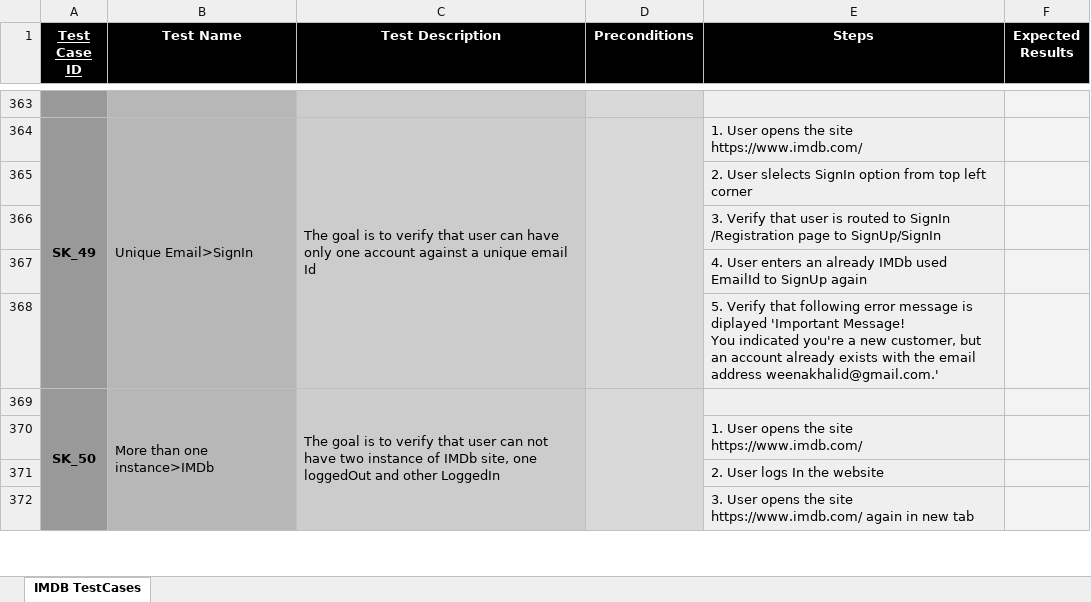
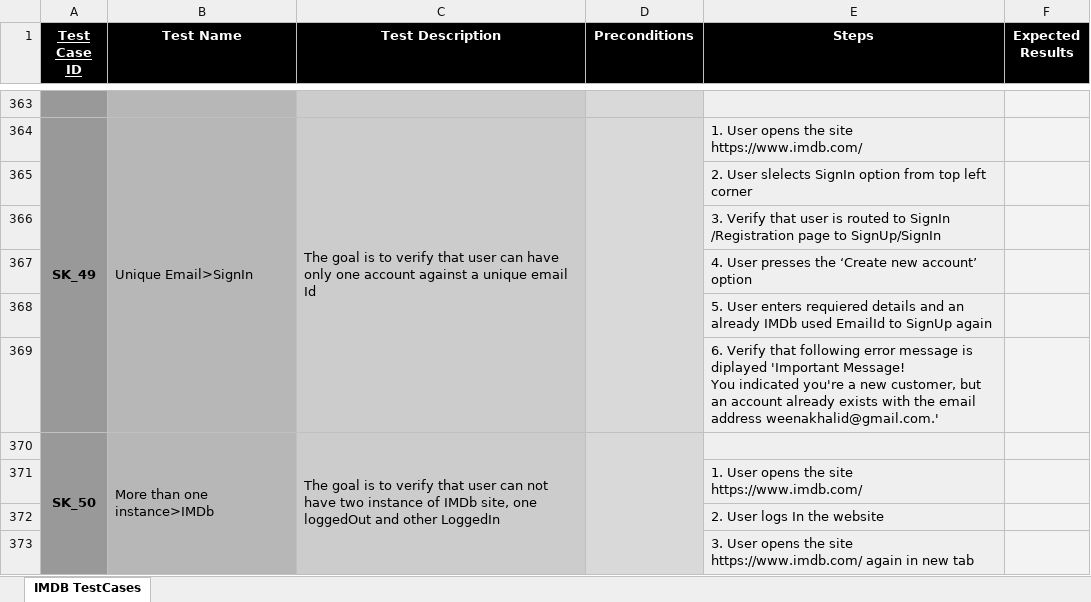
Before and after one commit to micky-amir/UITest2Code, an Excel workbook: target/test-classes/test_descriptions/IMDB_TestCases.xlsx, sheet IMDB TestCases, drawn as a sheet; only a part is shown, gaps mark what is left out; values as stored, in another font and other column widths than the file's, no borders; ↵ is a line break in a cell; the diff covers the shown part only; the diff names each change by its address in the sheet, - before the commit and + after, or states it on an @@ line.

Commit message:
IMDB SK_43,49-53

```diff
--- a/target/test-classes/test_descriptions/IMDB_TestCases.xlsx (sheet IMDB TestCases)
+++ b/target/test-classes/test_descriptions/IMDB_TestCases.xlsx (sheet IMDB TestCases)
-E367 (Steps): 4. User enters an already IMDb used EmailId to SignUp again
+E367 (Steps): 4. User presses the ‘Create new account’ option
-E368 (Steps): 5. Verify that following error message is diplayed 'Important Message! ↵ You indicated you're a new customer, but an account already exists with the email address weenakhalid@gmail.com.'
+E368 (Steps): 5. User enters requiered details and an already IMDb used EmailId to SignUp again
+row 369:  |  |  |  | 6. Verify that following error message is diplayed 'Important Message! ↵ You indicated you're a new customer, but an account already exists with the email address weenakhalid@gmail.com.'
```
Also changed, not shown: 8 edited cells elsewhere in this sheet, 5 other files.
